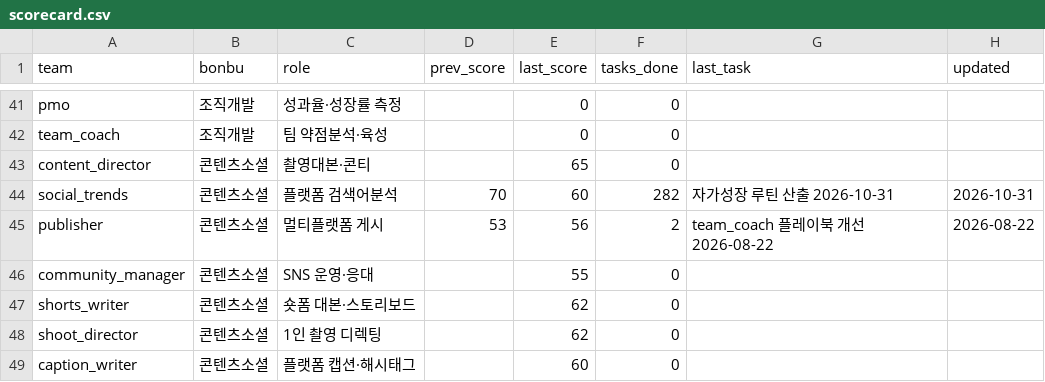
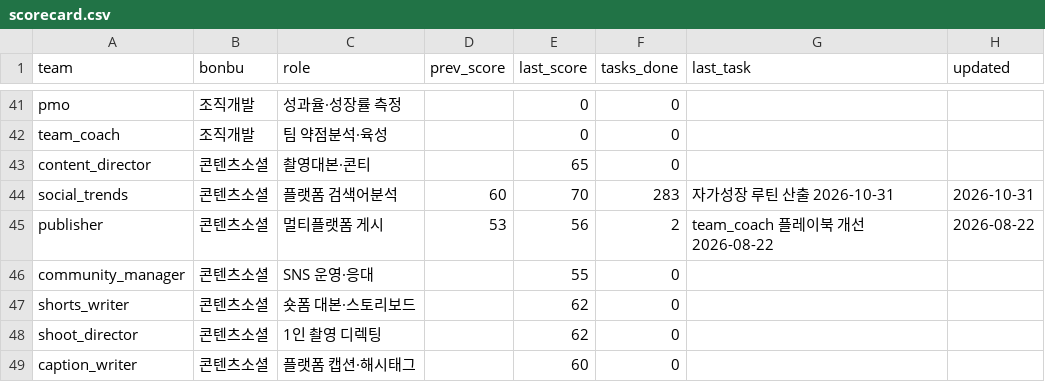
Before and after one commit to kojinsik112-byte/edge-company, a CSV file: business-ops/performance/scorecard.csv, drawn as a sheet; only a part is shown, gaps mark what is left out; the diff covers the shown part only.

```diff
--- a/business-ops/performance/scorecard.csv
+++ b/business-ops/performance/scorecard.csv
@@ -43,3 +43,3 @@ team_coach,조직개발,팀 약점분석·육성,,0,0,,
 content_director,콘텐츠소셜,촬영대본·콘티,,65,0,,
-social_trends,콘텐츠소셜,플랫폼 검색어분석,70,60,282,자가성장 루틴 산출 2026-10-31,2026-10-31
+social_trends,콘텐츠소셜,플랫폼 검색어분석,60,70,283,자가성장 루틴 산출 2026-10-31,2026-10-31
 publisher,콘텐츠소셜,멀티플랫폼 게시,53,56,2,team_coach 플레이북 개선 2026-08-22,2026-08-22
```
Also changed, not shown: 17 edited cells elsewhere in this file, 4 other files.
